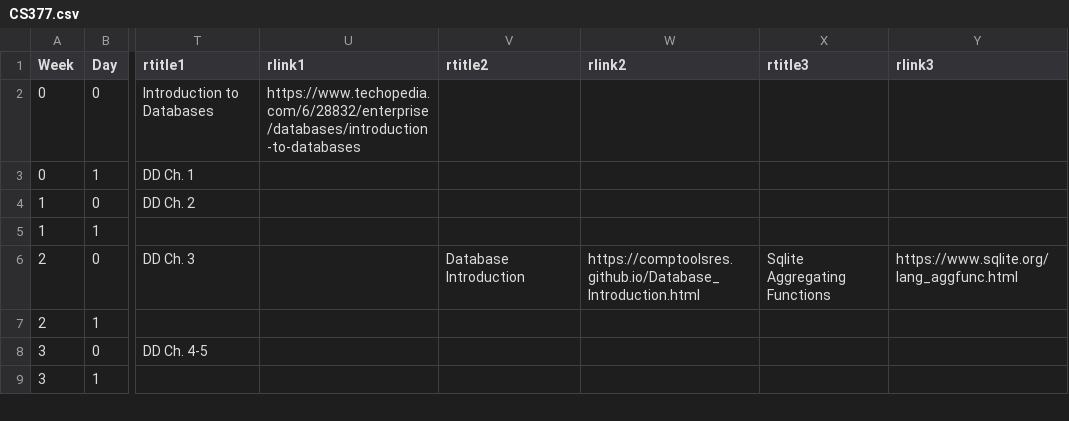
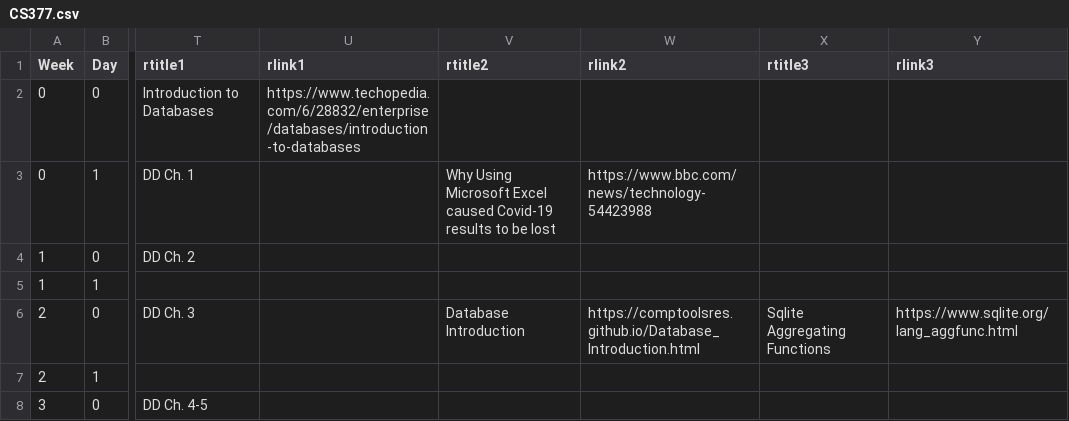
Before and after one commit to BillJr99/Ursinus-CS377, a CSV file: _pages/CS377.csv, drawn as a sheet; only a part is shown, gaps mark what is left out; the shorter side is filled out with more unchanged rows; the diff names each change by its address in the sheet, - before the commit and + after, or states it on an @@ line.

Commit message:
Article on Excel limitations for data

```diff
--- a/_pages/CS377.csv
+++ b/_pages/CS377.csv
-V3 (rtitle2): (empty)
+V3 (rtitle2): Why Using Microsoft Excel caused Covid-19 results to be lost
-W3 (rlink2): (empty)
+W3 (rlink2): https://www.bbc.com/news/technology-54423988
```
Also changed, not shown: 1 other file.
